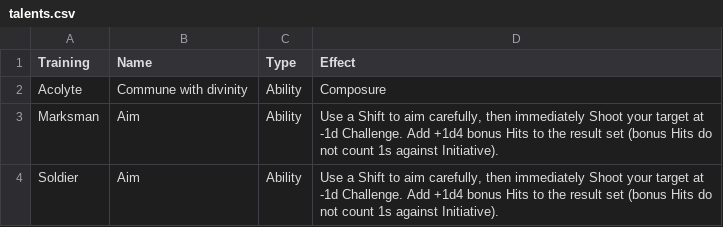
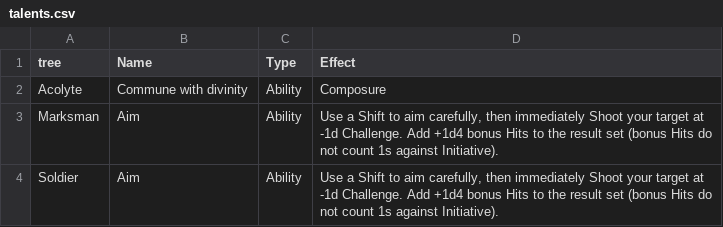
Before and after one commit to donalharrison/no1_system, a CSV file: docs/_data/talents.csv, drawn as a sheet; only a part is shown.

Commit message:
changed header from training to tree.

```diff
--- a/docs/_data/talents.csv
+++ b/docs/_data/talents.csv
@@ -1,2 +1,2 @@
-Training,Name,Type,Effect,
+tree,Name,Type,Effect,
 Acolyte,Commune with divinity,Ability,Composure,
```
Also changed, not shown: 2 other files.
